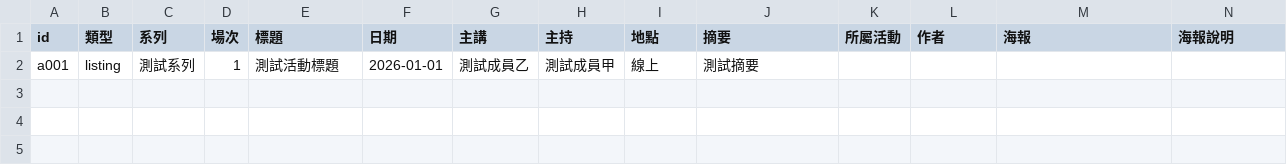
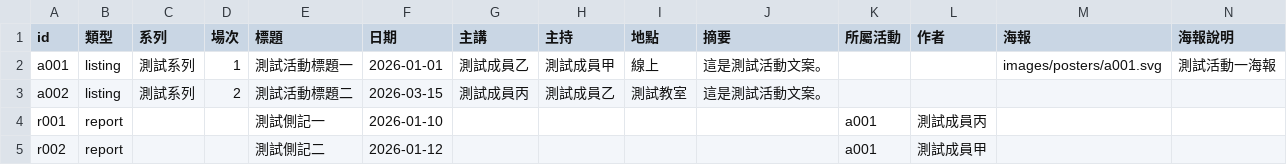
Before and after one commit to senran13/cold-war-trial, a TSV file: assets/data/activities.tsv, drawn as a sheet.

```diff
--- a/assets/data/activities.tsv
+++ b/assets/data/activities.tsv
@@ -1,2 +1,5 @@
 id	類型	系列	場次	標題	日期	主講	主持	地點	摘要	所屬活動	作者	海報	海報說明
-a001	listing	測試系列	1	測試活動標題	2026-01-01	測試成員乙	測試成員甲	線上	測試摘要				
+a001	listing	測試系列	1	測試活動標題一	2026-01-01	測試成員乙	測試成員甲	線上	這是測試活動文案。			images/posters/a001.svg	測試活動一海報
+a002	listing	測試系列	2	測試活動標題二	2026-03-15	測試成員丙	測試成員乙	測試教室	這是測試活動文案。				
+r001	report			測試側記一	2026-01-10					a001	測試成員丙		
+r002	report			測試側記二	2026-01-12					a001	測試成員甲		
```
Also changed, not shown: 21 other files.
